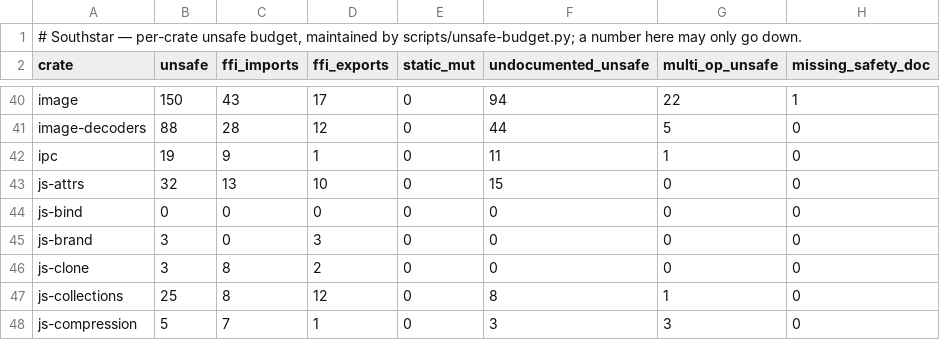
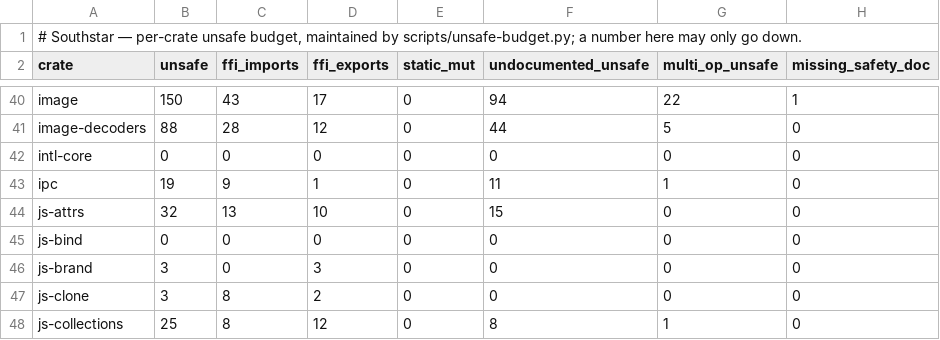
Before and after one commit to nordstjernen-web/southstar-browser, a TSV file: rust/unsafe-budget.tsv, drawn as a sheet; only a part is shown, gaps mark what is left out; the shorter side is filled out with more unchanged rows; the diff names each change by its address in the sheet, - before the commit and + after, or states it on an @@ line.

```diff
--- a/rust/unsafe-budget.tsv
+++ b/rust/unsafe-budget.tsv
+row 42: intl-core | 0 | 0 | 0 | 0 | 0 | 0 | 0
```
Also changed, not shown: 13 other files.
